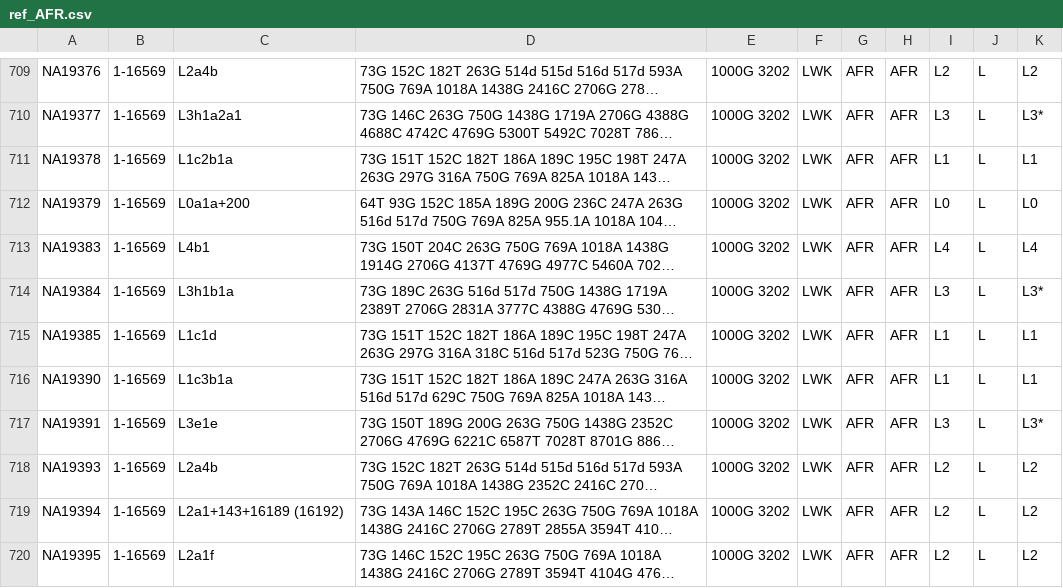
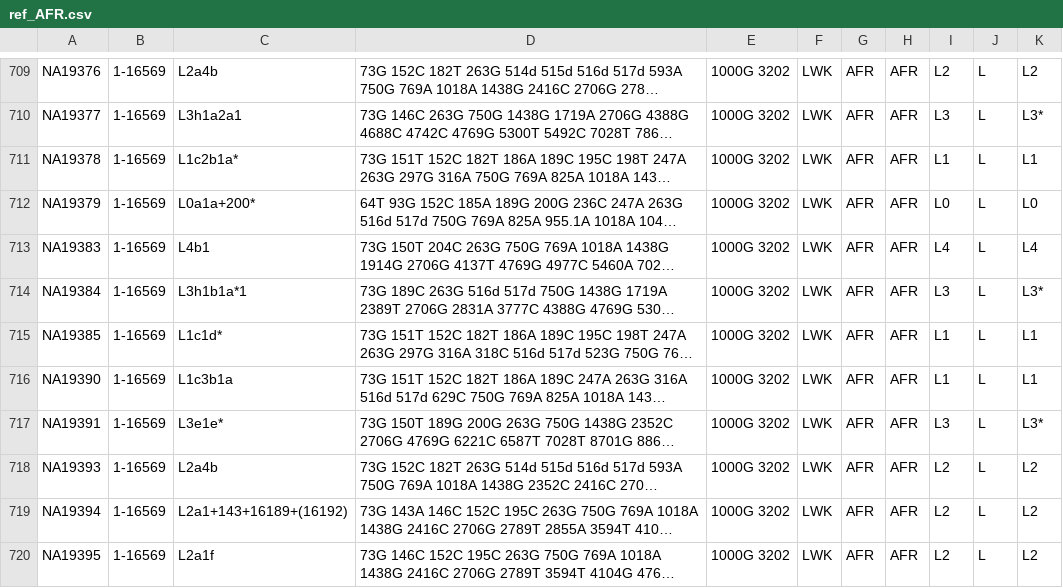
Before and after one commit to haansi/mito-array, a CSV file: reference/output/ref_AFR.csv, drawn as a sheet; only a part is shown, gaps mark what is left out; long unchanged cells end in …; the diff covers the shown part only; the diff names each change by its address in the sheet, - before the commit and + after, or states it on an @@ line.

```diff
--- a/reference/output/ref_AFR.csv
+++ b/reference/output/ref_AFR.csv
-C711: L1c2b1a
+C711: L1c2b1a*
-C712: L0a1a+200
+C712: L0a1a+200*
-C714: L3h1b1a
+C714: L3h1b1a*1
-C715: L1c1d
+C715: L1c1d*
-C717: L3e1e
+C717: L3e1e*
-C719: L2a1+143+16189 (16192)
+C719: L2a1+143+16189+(16192)
```
Also changed, not shown: 97 edited cells elsewhere in this file, reference/output/ref_AMR.csv, reference/output/ref_EAS.csv, 18 other files.
